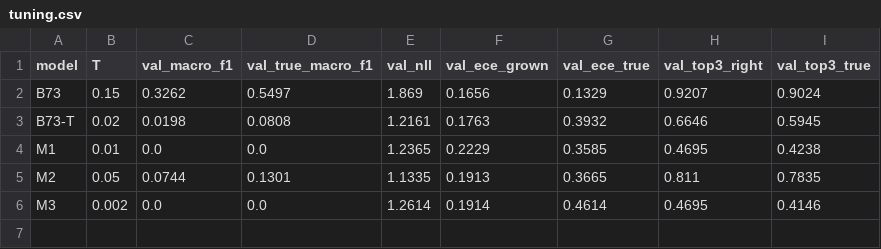
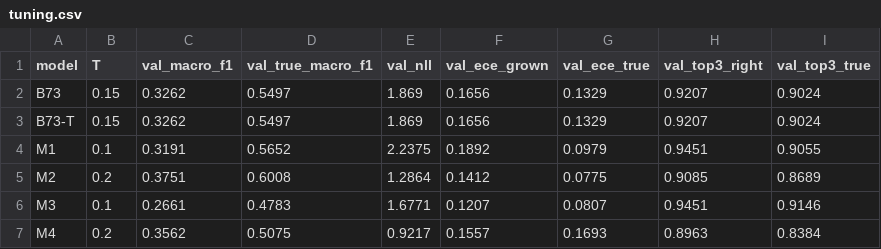
Before and after one commit to drpaj12/loki, a CSV file: experiments/ql8c-kind/results/tuning.csv, drawn as a sheet.

```diff
--- a/experiments/ql8c-kind/results/tuning.csv
+++ b/experiments/ql8c-kind/results/tuning.csv
@@ -2,5 +2,6 @@ model,T,val_macro_f1,val_true_macro_f1,val_nll,val_ece_grown,val_ece_true,val_to
 B73,0.15,0.3262,0.5497,1.869,0.1656,0.1329,0.9207,0.9024
-B73-T,0.02,0.0198,0.0808,1.2161,0.1763,0.3932,0.6646,0.5945
-M1,0.01,0.0,0.0,1.2365,0.2229,0.3585,0.4695,0.4238
-M2,0.05,0.0744,0.1301,1.1335,0.1913,0.3665,0.811,0.7835
-M3,0.002,0.0,0.0,1.2614,0.1914,0.4614,0.4695,0.4146
+B73-T,0.15,0.3262,0.5497,1.869,0.1656,0.1329,0.9207,0.9024
+M1,0.1,0.3191,0.5652,2.2375,0.1892,0.0979,0.9451,0.9055
+M2,0.2,0.3751,0.6008,1.2864,0.1412,0.0775,0.9085,0.8689
+M3,0.1,0.2661,0.4783,1.6771,0.1207,0.0807,0.9451,0.9146
+M4,0.2,0.3562,0.5075,0.9217,0.1557,0.1693,0.8963,0.8384
```
Also changed, not shown: 10 other files.
